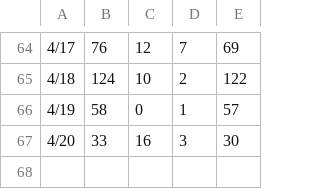
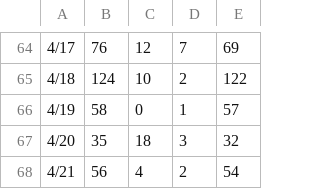
Before and after one commit to earlsuke/covid19-inspection-result-scraper-for-mie, a TSV file: data.tsv, drawn as a sheet; only a part is shown, gaps mark what is left out.

Commit message:
deploy: 17bb3cda7a2a0aa89db2da87fa979cd72184811a

```diff
--- a/data.tsv
+++ b/data.tsv
@@ -66,2 +66,3 @@
 4/19	58	0	1	57
-4/20	33	16	3	30
+4/20	35	18	3	32
+4/21	56	4	2	54
```
